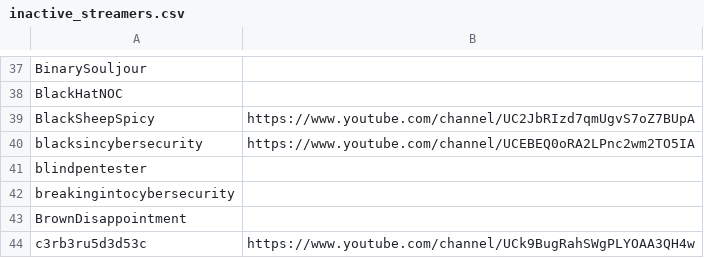
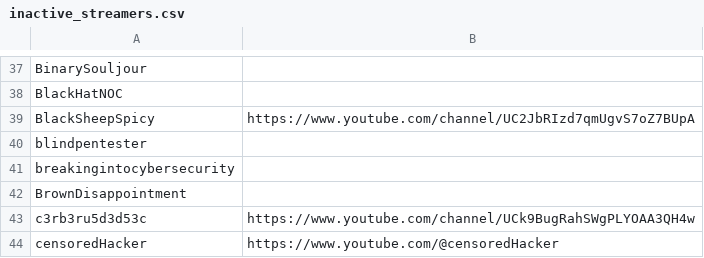
Before and after one commit to infosecstreams/infosecstreams.github.io, a CSV file: inactive_streamers.csv, drawn as a sheet; only a part is shown, gaps mark what is left out; the shorter side is filled out with more unchanged rows.

Commit message:
☠️  blacksincybersecurity has gone offline! [no ci]

```diff
--- a/inactive_streamers.csv
+++ b/inactive_streamers.csv
@@ -39,3 +39,2 @@ BlackHatNOC,
 BlackSheepSpicy,https://www.youtube.com/channel/UC2JbRIzd7qmUgvS7oZ7BUpA
-blacksincybersecurity,https://www.youtube.com/channel/UCEBEQ0oRA2LPnc2wm2TO5IA
 blindpentester,
```
Also changed, not shown: streamers.csv, 3 other files.
